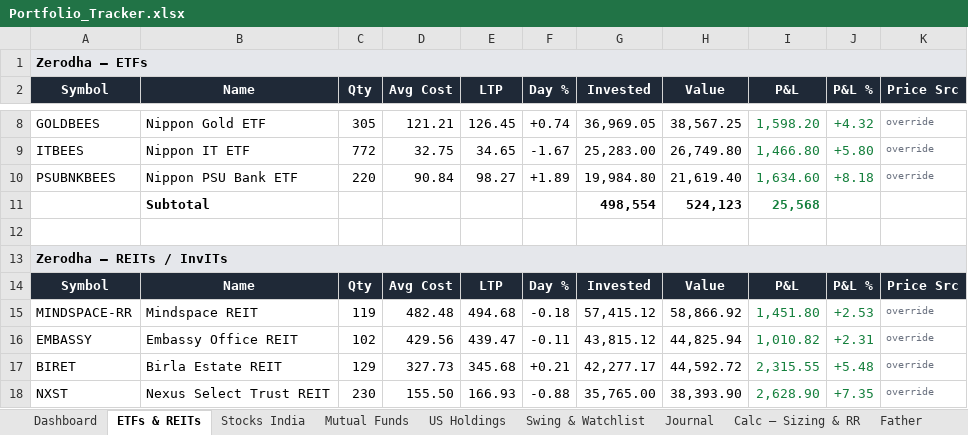
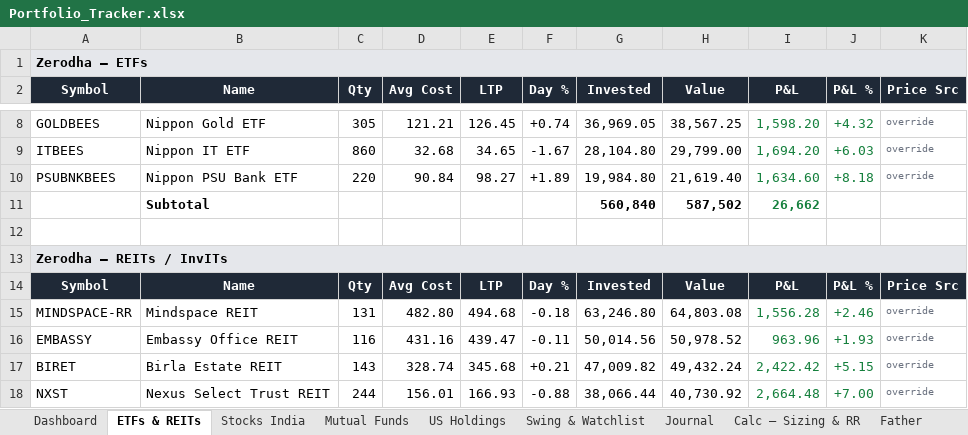
Before and after one commit to aceit247/openbb, an Excel workbook: examples/swing_monitor/Portfolio_Tracker.xlsx, sheet ETFs & REITs, drawn as a sheet; only a part is shown, gaps mark what is left out; values as stored, in another font and other column widths than the file's, no borders; removed rows and columns are numbered as before the commit, all else as after; the diff covers the shown part only; the diff names each change by its address in the sheet, - before the commit and + after, or states it on an @@ line.

```diff
--- a/examples/swing_monitor/Portfolio_Tracker.xlsx (sheet ETFs & REITs)
+++ b/examples/swing_monitor/Portfolio_Tracker.xlsx (sheet ETFs & REITs)
-C9 (Qty): 772
+C9 (Qty): 860
-D9 (Avg Cost): 32.75
+D9 (Avg Cost): 32.68
-G9 (Invested): 25,283.00
+G9 (Invested): 28,104.80
-H9 (Value): 26,749.80
+H9 (Value): 29,799.00
-I9 (P&L): 1,466.80
+I9 (P&L): 1,694.20
-J9 (P&L %): +5.80
+J9 (P&L %): +6.03
-row 11:  | Subtotal |  |  |  |  | 498,554 | 524,123 | 25,568
+row 11:  | Subtotal |  |  |  |  | 560,840 | 587,502 | 26,662
-C15 (Qty): 119
+C15 (Qty): 131
-D15 (Avg Cost): 482.48
+D15 (Avg Cost): 482.80
-G15 (Invested): 57,415.12
+G15 (Invested): 63,246.80
-H15 (Value): 58,866.92
+H15 (Value): 64,803.08
-I15 (P&L): 1,451.80
+I15 (P&L): 1,556.28
-J15 (P&L %): +2.53
+J15 (P&L %): +2.46
-C16 (Qty): 102
+C16 (Qty): 116
-D16 (Avg Cost): 429.56
+D16 (Avg Cost): 431.16
-G16 (Invested): 43,815.12
+G16 (Invested): 50,014.56
-H16 (Value): 44,825.94
+H16 (Value): 50,978.52
-I16 (P&L): 1,010.82
+I16 (P&L): 963.96
-J16 (P&L %): +2.31
+J16 (P&L %): +1.93
-C17 (Qty): 129
+C17 (Qty): 143
-D17 (Avg Cost): 327.73
+D17 (Avg Cost): 328.74
-G17 (Invested): 42,277.17
+G17 (Invested): 47,009.82
-H17 (Value): 44,592.72
+H17 (Value): 49,432.24
-I17 (P&L): 2,315.55
+I17 (P&L): 2,422.42
-J17 (P&L %): +5.48
+J17 (P&L %): +5.15
-C18 (Qty): 230
+C18 (Qty): 244
-D18 (Avg Cost): 155.50
+D18 (Avg Cost): 156.01
-G18 (Invested): 35,765.00
+G18 (Invested): 38,066.44
-H18 (Value): 38,393.90
+H18 (Value): 40,730.92
-I18 (P&L): 2,628.90
+I18 (P&L): 2,664.48
-J18 (P&L %): +7.35
+J18 (P&L %): +7.00
```
Also changed, not shown: 1 added row, 1 removed row and 60 edited cells elsewhere in this sheet, sheet US Holdings, sheet Mutual Funds, sheet Stocks India, sheet Dashboard, 2 other files.
